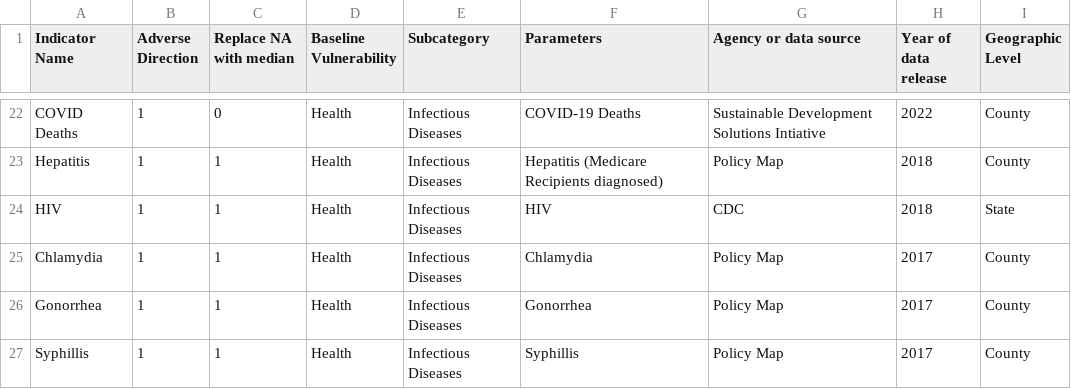
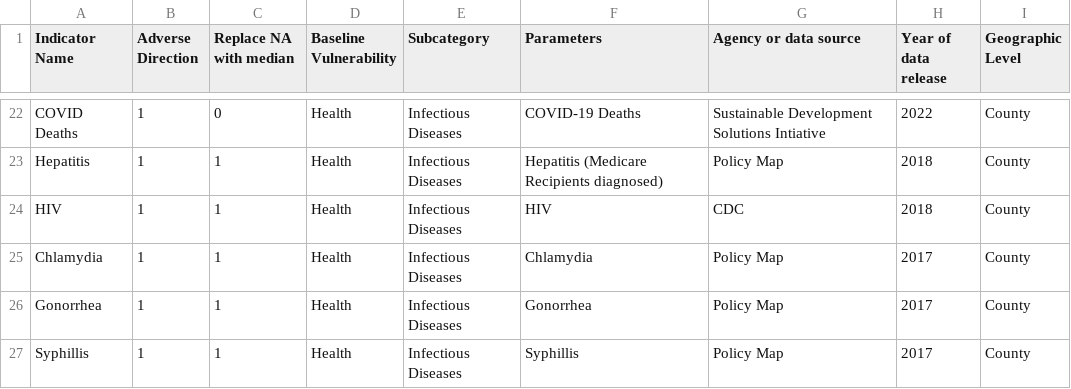
Before and after one commit to wachiuphd/CVI, a CSV file: CVI_indicators_current.csv, drawn as a sheet; only a part is shown, gaps mark what is left out; the diff covers the shown part only.

Commit message:
Alpha version with additional analyses
Updated plot_cvi_county_pct.R - no longer outlines county borders
- creates county-level maps of median, max, and fraction NA for each indicator
State_county_summaries.R:
- creates maps of CVI and each category at county level for median, max, var_county/var_total
- creates boxplots by state of CVI and each category
- calculates proportion of variance due to state of county and bar graphs
- calculates dominant category for each census tract and bar graphs
- Combines several graphs into single figure

```diff
--- a/CVI_indicators_current.csv
+++ b/CVI_indicators_current.csv
@@ -23,3 +23,3 @@ COVID Deaths,1,0,Health,Infectious Diseases,COVID-19 Deaths,Sustainable Developm
 Hepatitis,1,1,Health,Infectious Diseases,Hepatitis (Medicare Recipients diagnosed),Policy Map,2018,County
-HIV,1,1,Health,Infectious Diseases,HIV,CDC,2018,State
+HIV,1,1,Health,Infectious Diseases,HIV,CDC,2018,County
 Chlamydia,1,1,Health,Infectious Diseases,Chlamydia,Policy Map,2017,County
```
Also changed, not shown: 3 removed rows and 8 edited cells elsewhere in this file, 16 other files.
